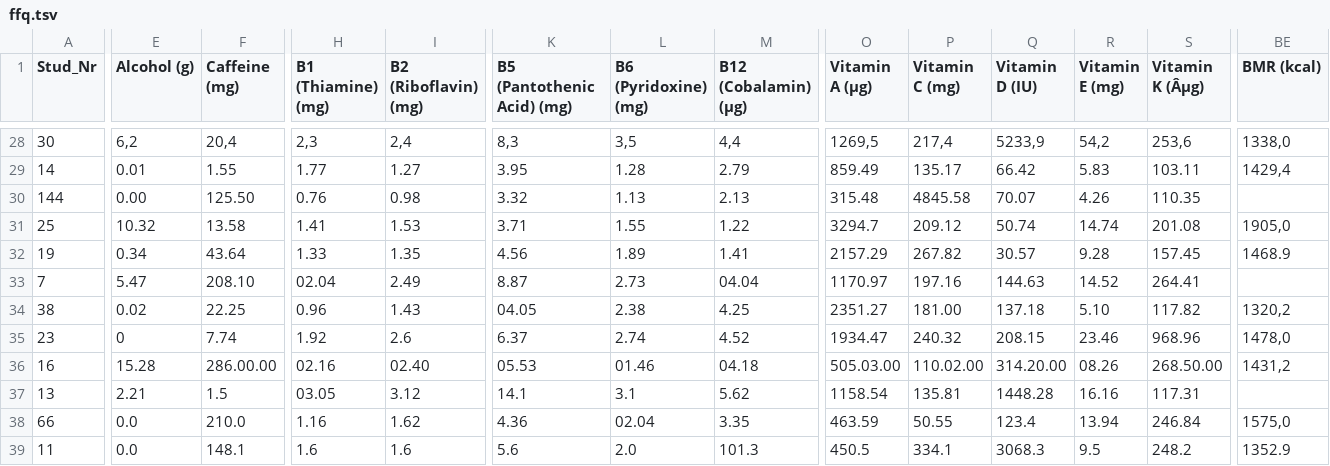
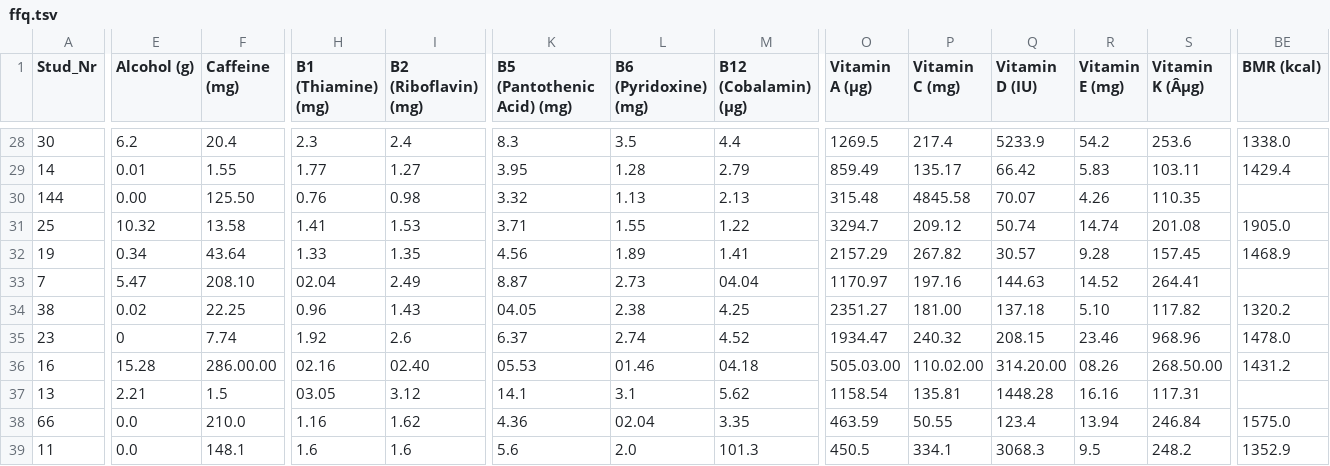
Before and after one commit to haskoe/uni, a TSV file: k1/opgave-01/ffq.tsv, drawn as a sheet; only a part is shown, gaps mark what is left out; the diff covers the shown part only; the diff names each change by its address in the sheet, - before the commit and + after, or states it on an @@ line.

```diff
--- a/k1/opgave-01/ffq.tsv
+++ b/k1/opgave-01/ffq.tsv
-E28 (Alcohol (g)): 6,2
+E28 (Alcohol (g)): 6.2
-F28 (Caffeine (mg)): 20,4
+F28 (Caffeine (mg)): 20.4
-H28 (B1 (Thiamine) (mg)): 2,3
+H28 (B1 (Thiamine) (mg)): 2.3
-I28 (B2 (Riboflavin) (mg)): 2,4
+I28 (B2 (Riboflavin) (mg)): 2.4
-K28 (B5 (Pantothenic Acid) (mg)): 8,3
+K28 (B5 (Pantothenic Acid) (mg)): 8.3
-L28 (B6 (Pyridoxine) (mg)): 3,5
+L28 (B6 (Pyridoxine) (mg)): 3.5
-M28 (B12 (Cobalamin) (µg)): 4,4
+M28 (B12 (Cobalamin) (µg)): 4.4
-O28 (Vitamin A (µg)): 1269,5
+O28 (Vitamin A (µg)): 1269.5
-P28 (Vitamin C (mg)): 217,4
+P28 (Vitamin C (mg)): 217.4
-Q28 (Vitamin D (IU)): 5233,9
+Q28 (Vitamin D (IU)): 5233.9
-R28 (Vitamin E (mg)): 54,2
+R28 (Vitamin E (mg)): 54.2
-S28 (Vitamin K (Âµg)): 253,6
+S28 (Vitamin K (Âµg)): 253.6
-BE28 (BMR (kcal)): 1338,0
+BE28 (BMR (kcal)): 1338.0
-BE29 (BMR (kcal)): 1429,4
+BE29 (BMR (kcal)): 1429.4
-BE31 (BMR (kcal)): 1905,0
+BE31 (BMR (kcal)): 1905.0
-BE34 (BMR (kcal)): 1320,2
+BE34 (BMR (kcal)): 1320.2
-BE35 (BMR (kcal)): 1478,0
+BE35 (BMR (kcal)): 1478.0
-BE36 (BMR (kcal)): 1431,2
+BE36 (BMR (kcal)): 1431.2
-BE38 (BMR (kcal)): 1575,0
+BE38 (BMR (kcal)): 1575.0
```
Also changed, not shown: 163 edited cells elsewhere in this file, 1 other file.
